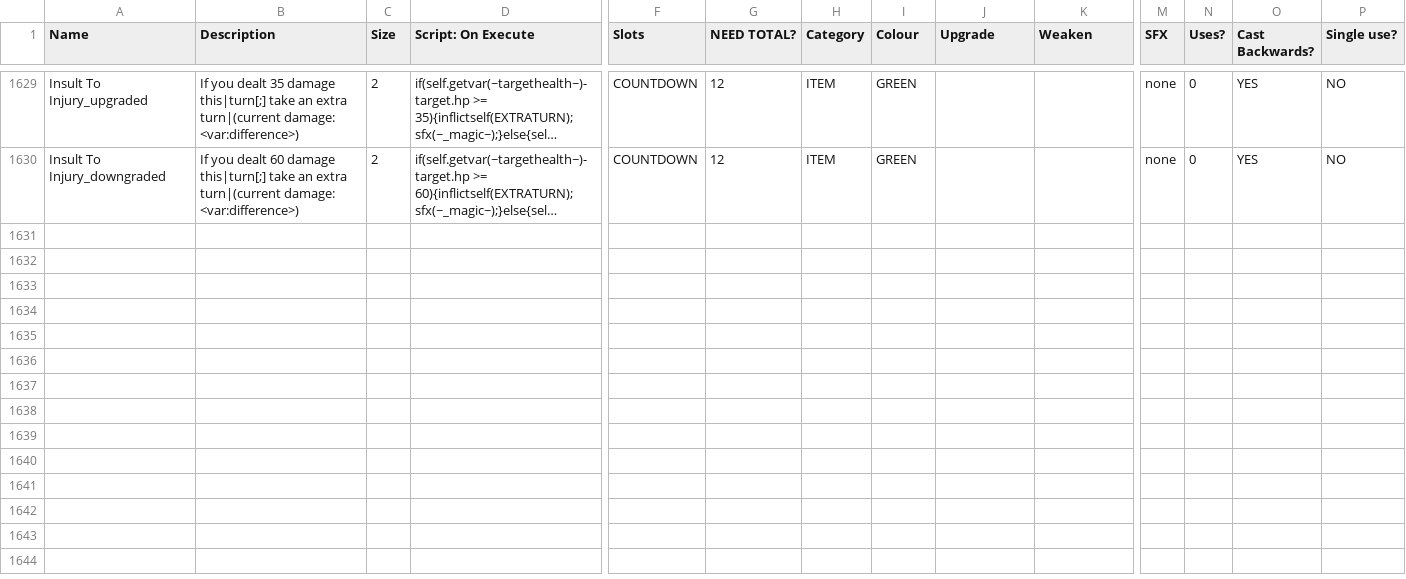
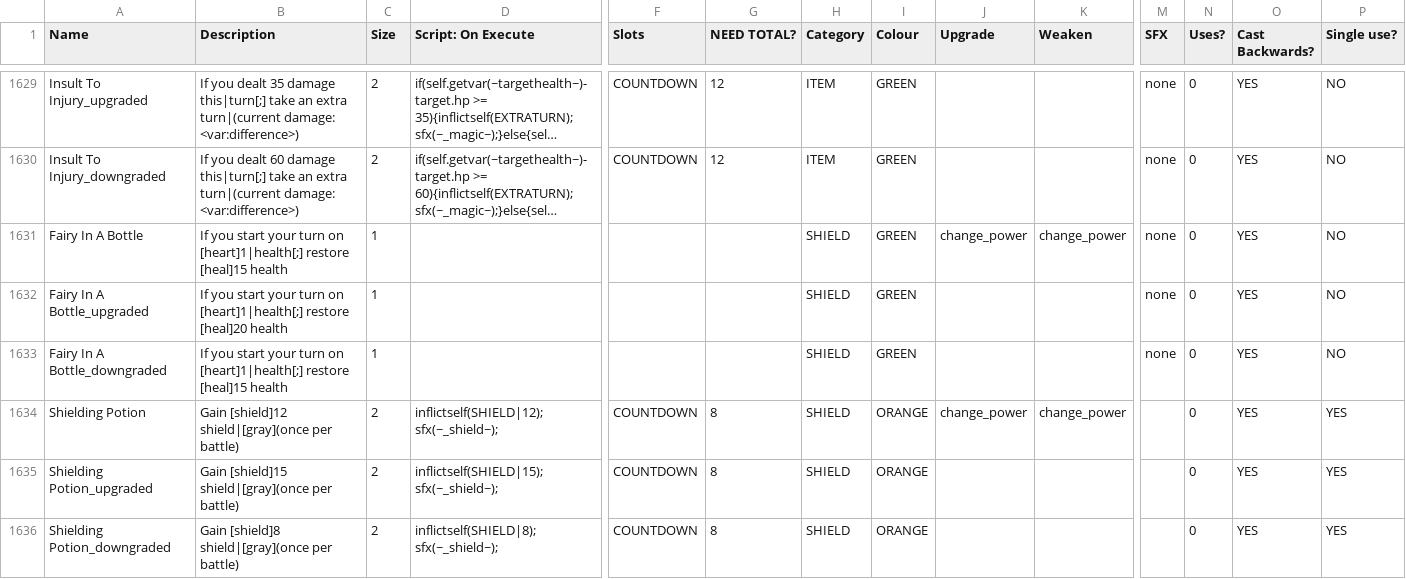
Before and after one commit to JuniorUdale/MoreFluff, a CSV file: _append/data/text/equipment.csv, drawn as a sheet; only a part is shown, gaps mark what is left out; long unchanged cells end in …; rows hold the shown columns only; the diff names each change by its address in the sheet, - before the commit and + after, or states it on an @@ line.

Commit message:
new healing items - fairy in a bottle and shielding potion

```diff
--- a/_append/data/text/equipment.csv
+++ b/_append/data/text/equipment.csv
+row 1631: Fairy In A Bottle | If you start your turn on [heart]1|health[;] restore [heal]15 health | 1 |  |  |  | SHIELD | GREEN | change_power | change_power | none | 0 | YES | NO
+row 1632: Fairy In A Bottle_upgraded | If you start your turn on [heart]1|health[;] restore [heal]20 health | 1 |  |  |  | SHIELD | GREEN |  |  | none | 0 | YES | NO
+row 1633: Fairy In A Bottle_downgraded | If you start your turn on [heart]1|health[;] restore [heal]15 health | 1 |  |  |  | SHIELD | GREEN |  |  | none | 0 | YES | NO
+row 1634: Shielding Potion | Gain [shield]12 shield|[gray](once per battle) | 2 | inflictself(SHIELD|12); sfx(~_shield~); | COUNTDOWN | 8 | SHIELD | ORANGE | change_power | change_power |  | 0 | YES | YES
+row 1635: Shielding Potion_upgraded | Gain [shield]15 shield|[gray](once per battle) | 2 | inflictself(SHIELD|15); sfx(~_shield~); | COUNTDOWN | 8 | SHIELD | ORANGE |  |  |  | 0 | YES | YES
+row 1636: Shielding Potion_downgraded | Gain [shield]8 shield|[gray](once per battle) | 2 | inflictself(SHIELD|8); sfx(~_shield~); | COUNTDOWN | 8 | SHIELD | ORANGE |  |  |  | 0 | YES | YES
```
